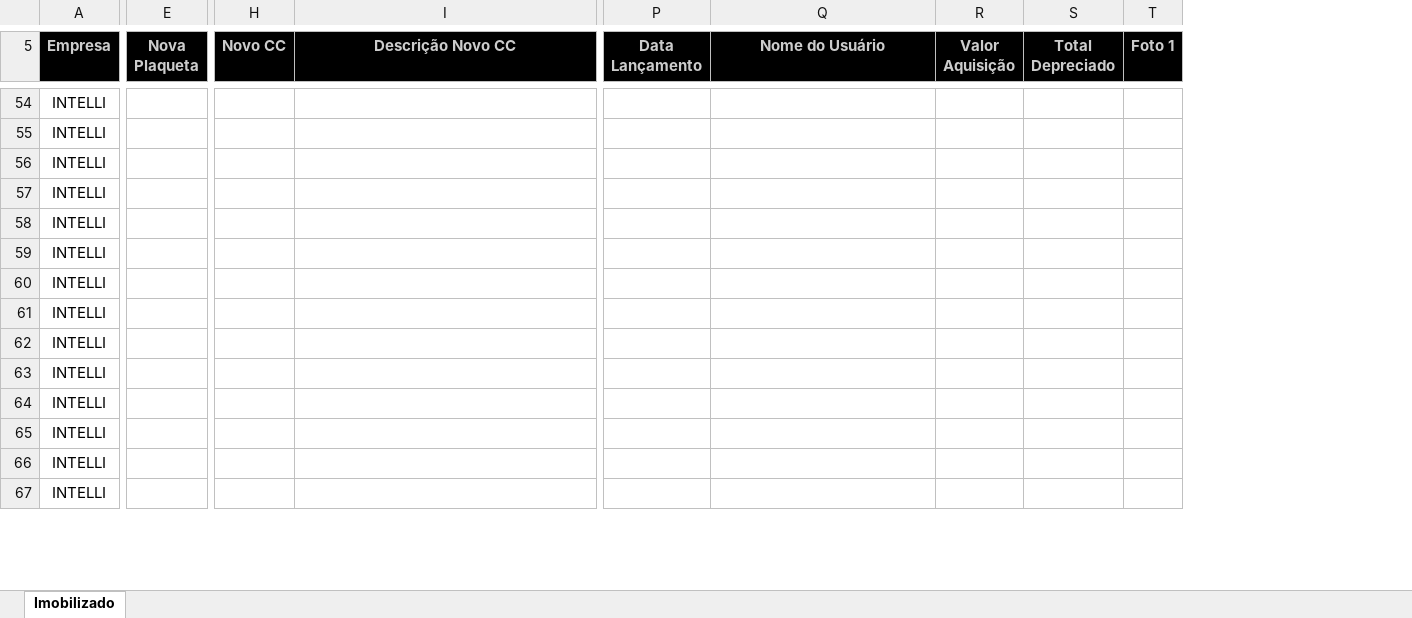
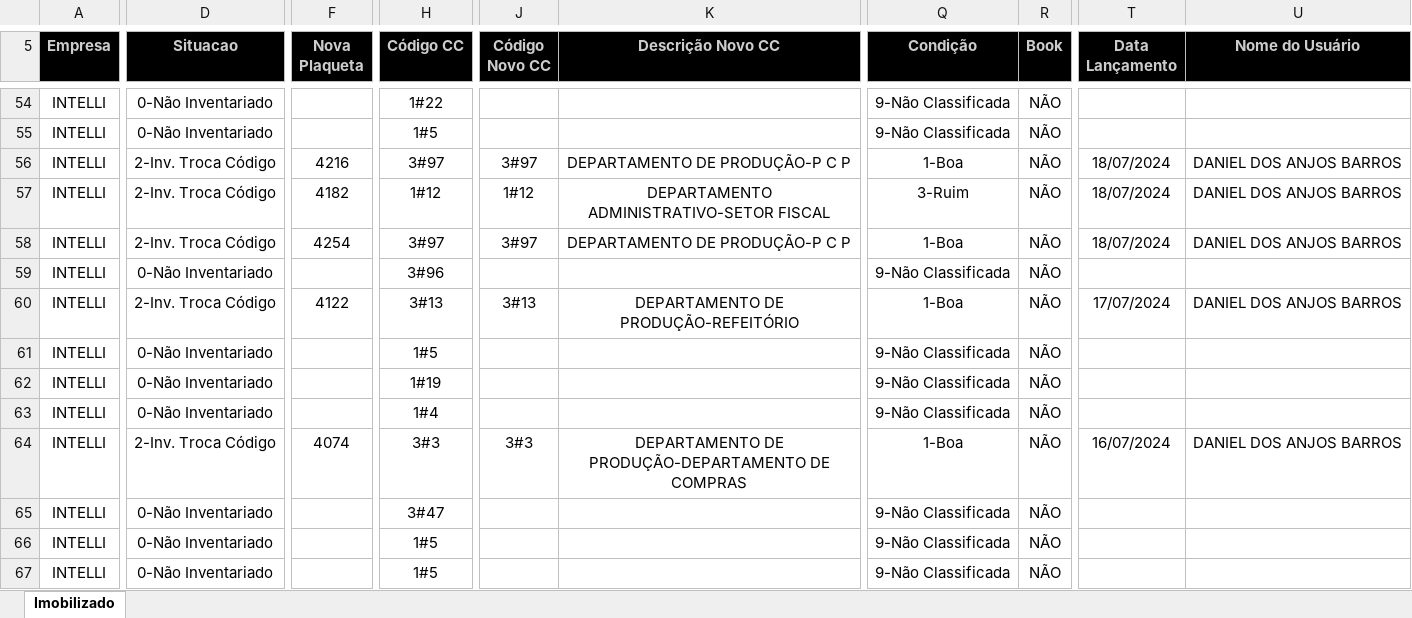
Before and after one commit to Falconii/simionato_ativo_backend, an Excel workbook: rel_excel/imobilizadosinventarios.xlsx, sheet Imobilizado, drawn as a sheet; only a part is shown, gaps mark what is left out; values as stored, in another font and other column widths than the file's, no borders; charts and pictures not drawn; removed rows and columns are numbered as before the commit, all else as after; the diff covers the shown part only; the diff names each change by its address in the sheet, - before the commit and + after, or states it on an @@ line.

```diff
--- a/rel_excel/imobilizadosinventarios.xlsx (sheet Imobilizado)
+++ b/rel_excel/imobilizadosinventarios.xlsx (sheet Imobilizado)
+column D (Situacao), rows 54-67: 0-Não Inventariado | 0-Não Inventariado | 2-Inv. Troca Código | 2-Inv. Troca Código | 2-Inv. Troca Código | 0-Não Inventariado | 2-Inv. Troca Código | 0-Não Inventariado | 0-Não Inventariado | 0-Não Inventariado | 2-Inv. Troca Código | 0-Não Inventariado | 0-Não Inventariado | 0-Não Inventariado
+column H (Código CC), rows 54-67: 1#22 | 1#5 | 3#97 | 1#12 | 3#97 | 3#96 | 3#13 | 1#5 | 1#19 | 1#4 | 3#3 | 3#47 | 1#5 | 1#5
-column H (Novo CC), empty
+column J (Código Novo CC), rows 56-64: 3#97 | 1#12 | 3#97 |  | 3#13 |  |  |  | 3#3
+column Q (Condição), rows 54-67: 9-Não Classificada | 9-Não Classificada | 1-Boa | 3-Ruim | 1-Boa | 9-Não Classificada | 1-Boa | 9-Não Classificada | 9-Não Classificada | 9-Não Classificada | 1-Boa | 9-Não Classificada | 9-Não Classificada | 9-Não Classificada
+column R (Book), rows 54-67: all NÃO
-column R (Valor Aquisição), empty
-column S (Total Depreciado), empty
-column T (Foto 1), empty
-F56 (Nova Plaqueta): (empty)
+F56 (Nova Plaqueta): 4216
-K56 (Descrição Novo CC): (empty)
+K56 (Descrição Novo CC): DEPARTAMENTO DE PRODUÇÃO-P C P
-T56:T58 (Data Lançamento): (empty)
+T56:T58 (Data Lançamento): 18/07/2024
-U56:U58 (Nome do Usuário): (empty)
+U56:U58 (Nome do Usuário): DANIEL DOS ANJOS BARROS
-F57 (Nova Plaqueta): (empty)
+F57 (Nova Plaqueta): 4182
-K57 (Descrição Novo CC): (empty)
+K57 (Descrição Novo CC): DEPARTAMENTO ADMINISTRATIVO-SETOR FISCAL
-F58 (Nova Plaqueta): (empty)
+F58 (Nova Plaqueta): 4254
-K58 (Descrição Novo CC): (empty)
+K58 (Descrição Novo CC): DEPARTAMENTO DE PRODUÇÃO-P C P
-F60 (Nova Plaqueta): (empty)
+F60 (Nova Plaqueta): 4122
-K60 (Descrição Novo CC): (empty)
+K60 (Descrição Novo CC): DEPARTAMENTO DE PRODUÇÃO-REFEITÓRIO
-T60 (Data Lançamento): (empty)
+T60 (Data Lançamento): 17/07/2024
-U60 (Nome do Usuário): (empty)
+U60 (Nome do Usuário): DANIEL DOS ANJOS BARROS
-F64 (Nova Plaqueta): (empty)
+F64 (Nova Plaqueta): 4074
-K64 (Descrição Novo CC): (empty)
+K64 (Descrição Novo CC): DEPARTAMENTO DE PRODUÇÃO-DEPARTAMENTO DE COMPRAS
-T64 (Data Lançamento): (empty)
+T64 (Data Lançamento): 16/07/2024
-U64 (Nome do Usuário): (empty)
+U64 (Nome do Usuário): DANIEL DOS ANJOS BARROS
```
Also changed, not shown: 33 added rows, 1 removed row, 14 removed columns and 1230 edited cells elsewhere in this sheet, charts or pictures, 6 other files.
